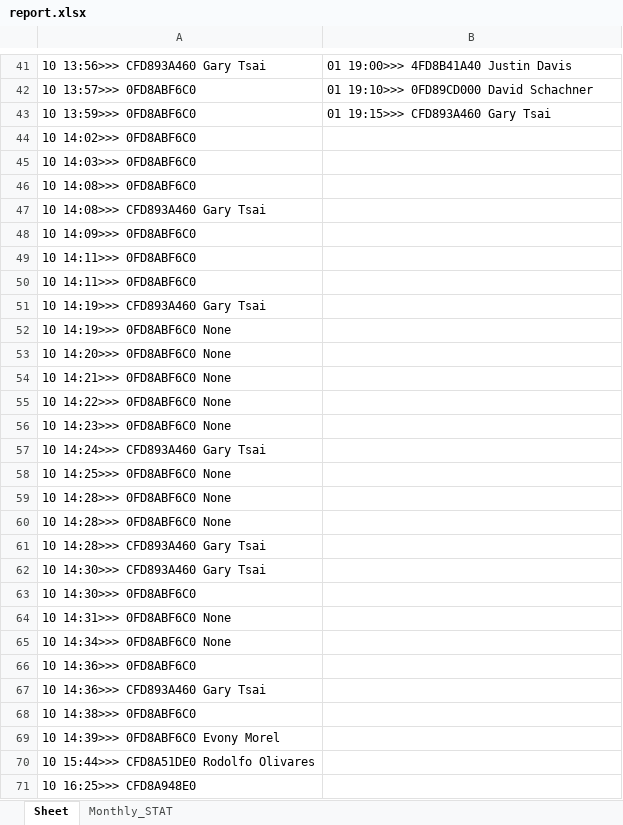
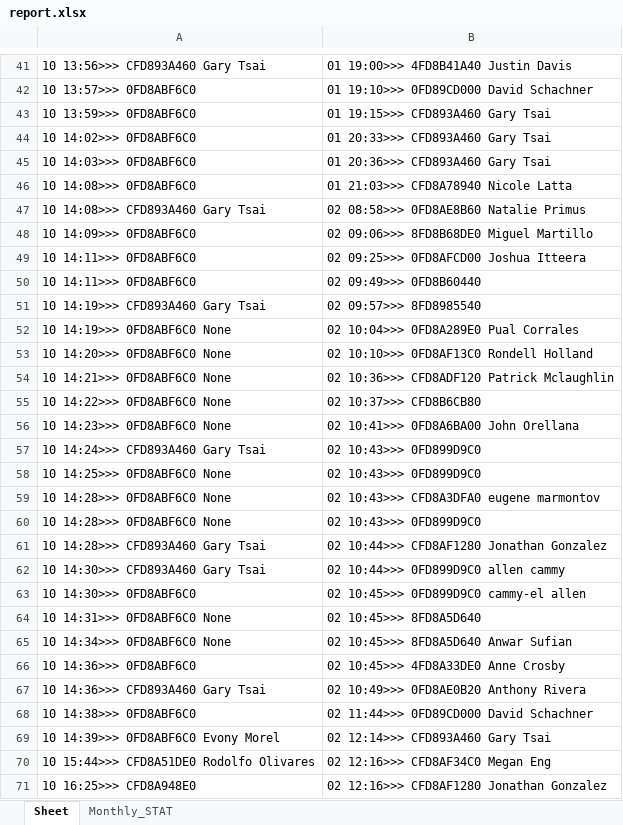
Before and after one commit to learnForMe/summer_project, an Excel workbook: report.xlsx, sheet Sheet, drawn as a sheet; only a part is shown, gaps mark what is left out; values as stored, in another font and other column widths than the file's, no borders; the diff covers the shown part only; the diff names each change by its address in the sheet, - before the commit and + after, or states it on an @@ line.

```diff
--- a/report.xlsx (sheet Sheet)
+++ b/report.xlsx (sheet Sheet)
-B44: (empty)
+B44: 01 20:33>>> CFD893A460 Gary Tsai
-B45: (empty)
+B45: 01 20:36>>> CFD893A460 Gary Tsai
-B46: (empty)
+B46: 01 21:03>>> CFD8A78940 Nicole Latta
-B47: (empty)
+B47: 02 08:58>>> 0FD8AE8B60 Natalie Primus
-B48: (empty)
+B48: 02 09:06>>> 8FD8B68DE0 Miguel Martillo
-B49: (empty)
+B49: 02 09:25>>> 0FD8AFCD00 Joshua Itteera
-B50: (empty)
+B50: 02 09:49>>> 0FD8B60440
-B51: (empty)
+B51: 02 09:57>>> 8FD8985540
-B52: (empty)
+B52: 02 10:04>>> 0FD8A289E0 Pual Corrales
-B53: (empty)
+B53: 02 10:10>>> 0FD8AF13C0 Rondell Holland
-B54: (empty)
+B54: 02 10:36>>> CFD8ADF120 Patrick Mclaughlin
-B55: (empty)
+B55: 02 10:37>>> CFD8B6CB80
-B56: (empty)
+B56: 02 10:41>>> 0FD8A6BA00 John Orellana
-B57:B58: (empty)
+B57:B58: 02 10:43>>> 0FD899D9C0
-B59: (empty)
+B59: 02 10:43>>> CFD8A3DFA0 eugene marmontov
-B60: (empty)
+B60: 02 10:43>>> 0FD899D9C0
-B61: (empty)
+B61: 02 10:44>>> CFD8AF1280 Jonathan Gonzalez
-B62: (empty)
+B62: 02 10:44>>> 0FD899D9C0 allen cammy
-B63: (empty)
+B63: 02 10:45>>> 0FD899D9C0 cammy-el allen
-B64: (empty)
+B64: 02 10:45>>> 8FD8A5D640
-B65: (empty)
+B65: 02 10:45>>> 8FD8A5D640 Anwar Sufian
-B66: (empty)
+B66: 02 10:45>>> 4FD8A33DE0 Anne Crosby
-B67: (empty)
+B67: 02 10:49>>> 0FD8AE0B20 Anthony Rivera
-B68: (empty)
+B68: 02 11:44>>> 0FD89CD000 David Schachner
-B69: (empty)
+B69: 02 12:14>>> CFD893A460 Gary Tsai
-B70: (empty)
+B70: 02 12:16>>> CFD8AF34C0 Megan Eng
-B71: (empty)
+B71: 02 12:16>>> CFD8AF1280 Jonathan Gonzalez
```
Also changed, not shown: 90 edited cells elsewhere in this sheet, clocking.xlsx, 25 other files.
